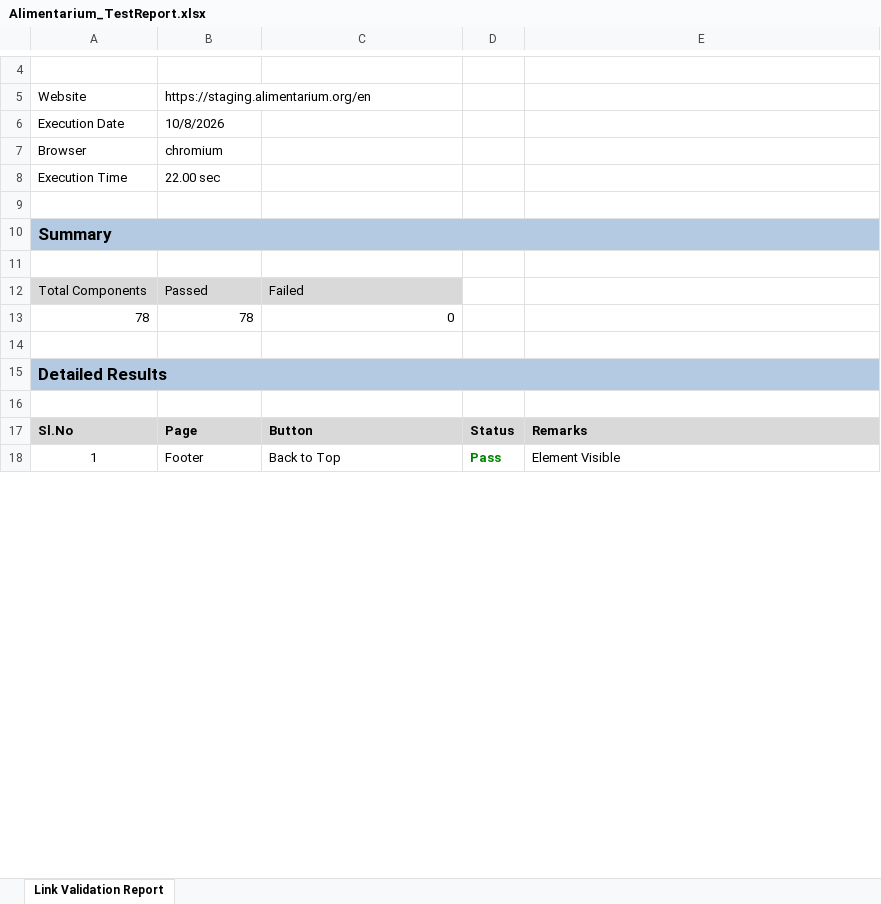
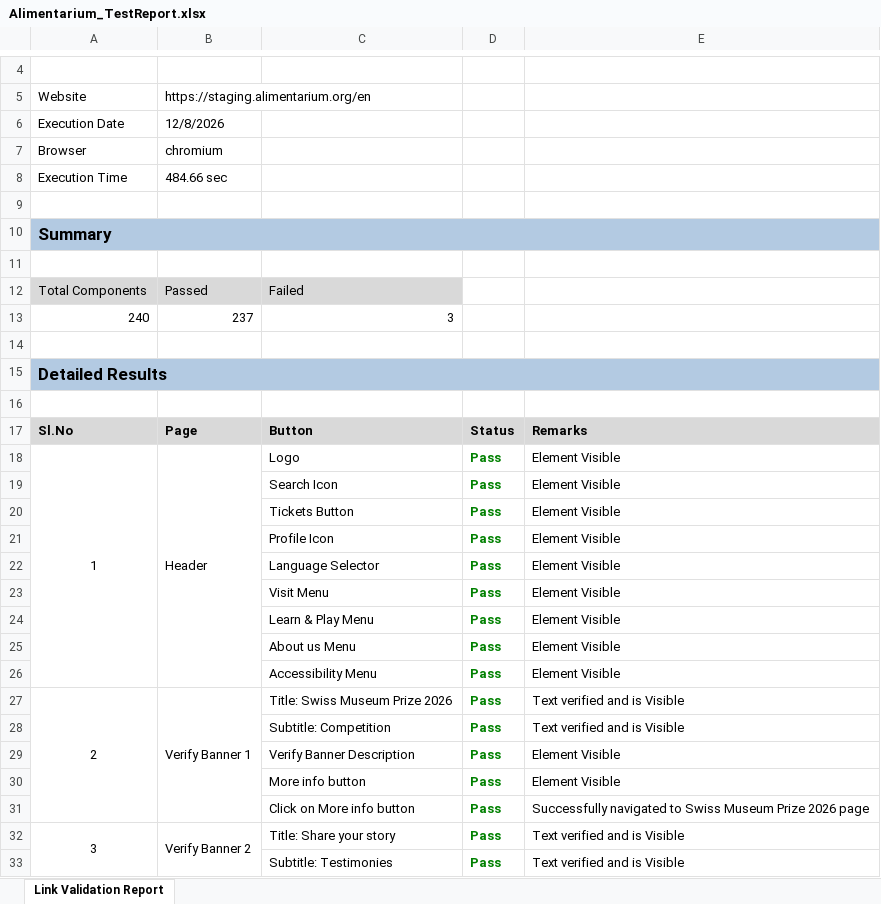
Before and after one commit to Lekhanhn/Automation-Alimentarium, an Excel workbook: reports/Alimentarium_TestReport.xlsx, sheet Link Validation Report, drawn as a sheet; only a part is shown, gaps mark what is left out; values as stored, in another font and other column widths than the file's, no borders; removed rows and columns are numbered as before the commit, all else as after; the diff covers the shown part only; the diff names each change by its address in the sheet, - before the commit and + after, or states it on an @@ line.

Commit message:
Header menu ,submenu and childmenu visibility and Navigation

```diff
--- a/reports/Alimentarium_TestReport.xlsx (sheet Link Validation Report)
+++ b/reports/Alimentarium_TestReport.xlsx (sheet Link Validation Report)
-B6: 10/8/2026
+B6: 12/8/2026
-B8: 22.00 sec
+B8: 484.66 sec
-row 13: 78 | 78 | 0
+row 13: 240 | 237 | 3
-A18:A19 merged
+A18:A26 merged
-B18: Footer
+B18: Header
-B18:B19 merged
+B18:B26 merged
-C18: Back to Top
+C18: Logo
+row 19:  |  | Search Icon | Pass | Element Visible
+row 20:  |  | Tickets Button | Pass | Element Visible
+row 21:  |  | Profile Icon | Pass | Element Visible
+row 22:  |  | Language Selector | Pass | Element Visible
+row 23:  |  | Visit Menu | Pass | Element Visible
+row 24:  |  | Learn & Play Menu | Pass | Element Visible
+row 25:  |  | About us Menu | Pass | Element Visible
+row 26:  |  | Accessibility Menu | Pass | Element Visible
+row 27: 2 | Verify Banner 1 | Title: Swiss Museum Prize 2026 | Pass | Text verified and is Visible
+row 28:  |  | Subtitle: Competition | Pass | Text verified and is Visible
+row 29:  |  | Verify Banner Description | Pass | Element Visible
+row 30:  |  | More info button | Pass | Element Visible
+row 31:  |  | Click on More info button | Pass | Successfully navigated to Swiss Museum Prize 2026 page
+row 32: 3 | Verify Banner 2 | Title: Share your story | Pass | Text verified and is Visible
+row 33:  |  | Subtitle: Testimonies | Pass | Text verified and is Visible
```
Also changed, not shown: 147 added rows and 9 edited cells elsewhere in this sheet, 9 other files.
